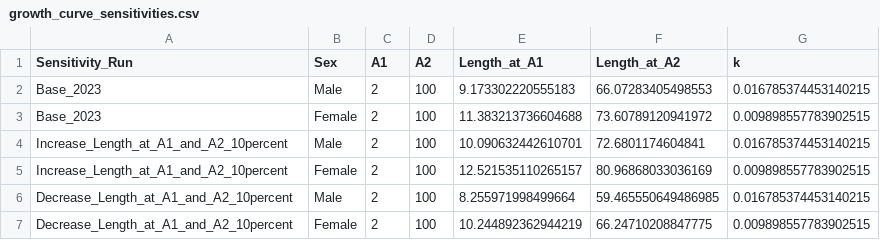
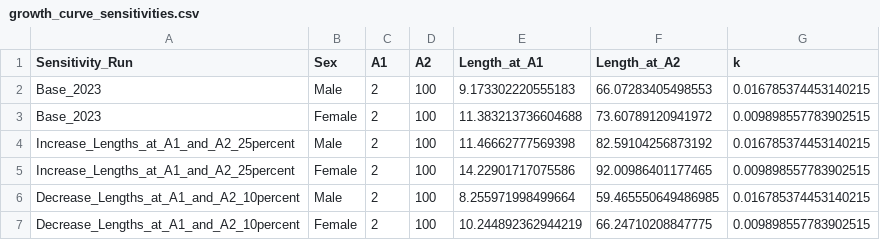
Before and after one commit to pfmc-assessments/shortspine_thornyhead_2023, a CSV file: outputs/growth/growth_curve_sensitivities.csv, drawn as a sheet.

```diff
--- a/outputs/growth/growth_curve_sensitivities.csv
+++ b/outputs/growth/growth_curve_sensitivities.csv
@@ -3,5 +3,5 @@ Base_2023,Male,2,100,9.173302220555183,66.07283405498553,0.016785374453140215
 Base_2023,Female,2,100,11.383213736604688,73.60789120941972,0.009898557783902515
-Increase_Length_at_A1_and_A2_10percent,Male,2,100,10.090632442610701,72.6801174604841,0.016785374453140215
-Increase_Length_at_A1_and_A2_10percent,Female,2,100,12.521535110265157,80.96868033036169,0.009898557783902515
-Decrease_Length_at_A1_and_A2_10percent,Male,2,100,8.255971998499664,59.465550649486985,0.016785374453140215
-Decrease_Length_at_A1_and_A2_10percent,Female,2,100,10.244892362944219,66.24710208847775,0.009898557783902515
+Increase_Lengths_at_A1_and_A2_25percent,Male,2,100,11.46662777569398,82.59104256873192,0.016785374453140215
+Increase_Lengths_at_A1_and_A2_25percent,Female,2,100,14.22901717075586,92.00986401177465,0.009898557783902515
+Decrease_Lengths_at_A1_and_A2_10percent,Male,2,100,8.255971998499664,59.465550649486985,0.016785374453140215
+Decrease_Lengths_at_A1_and_A2_10percent,Female,2,100,10.244892362944219,66.24710208847775,0.009898557783902515
```
Also changed, not shown: outputs/fishery_data/length_comps/PacFIN.SSPN.bds.17.Jan.2023.csv, 22 other files.
